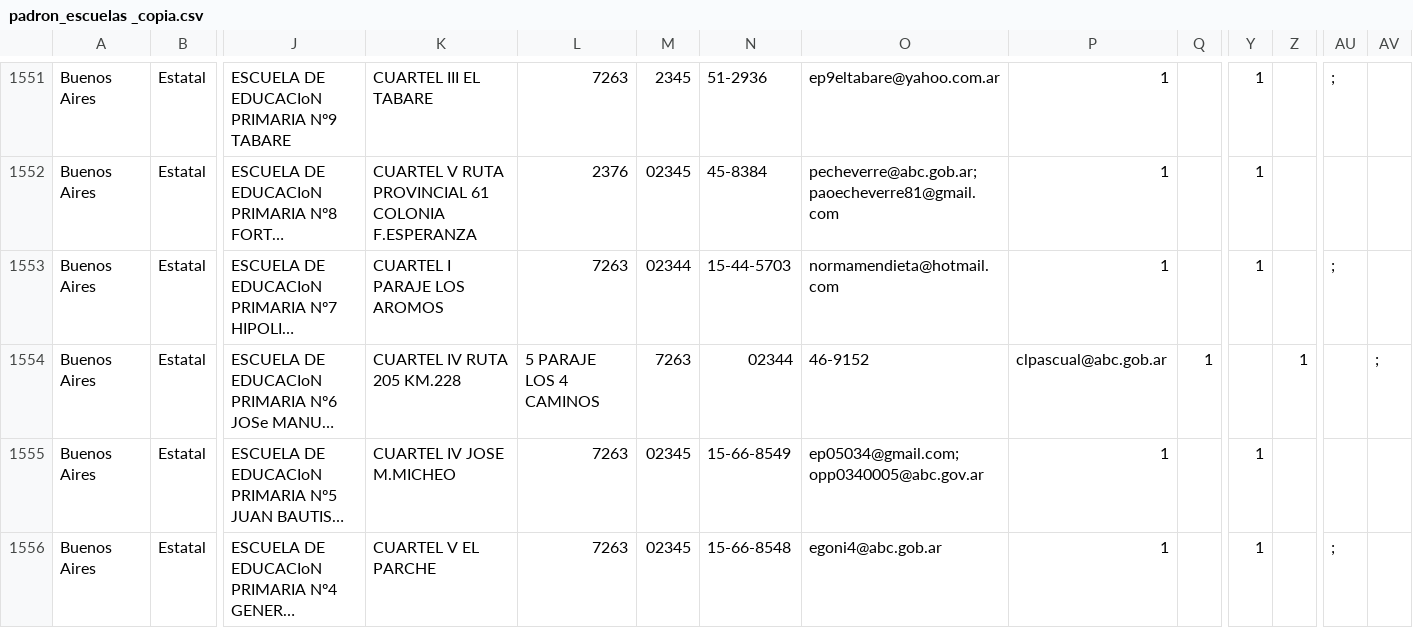
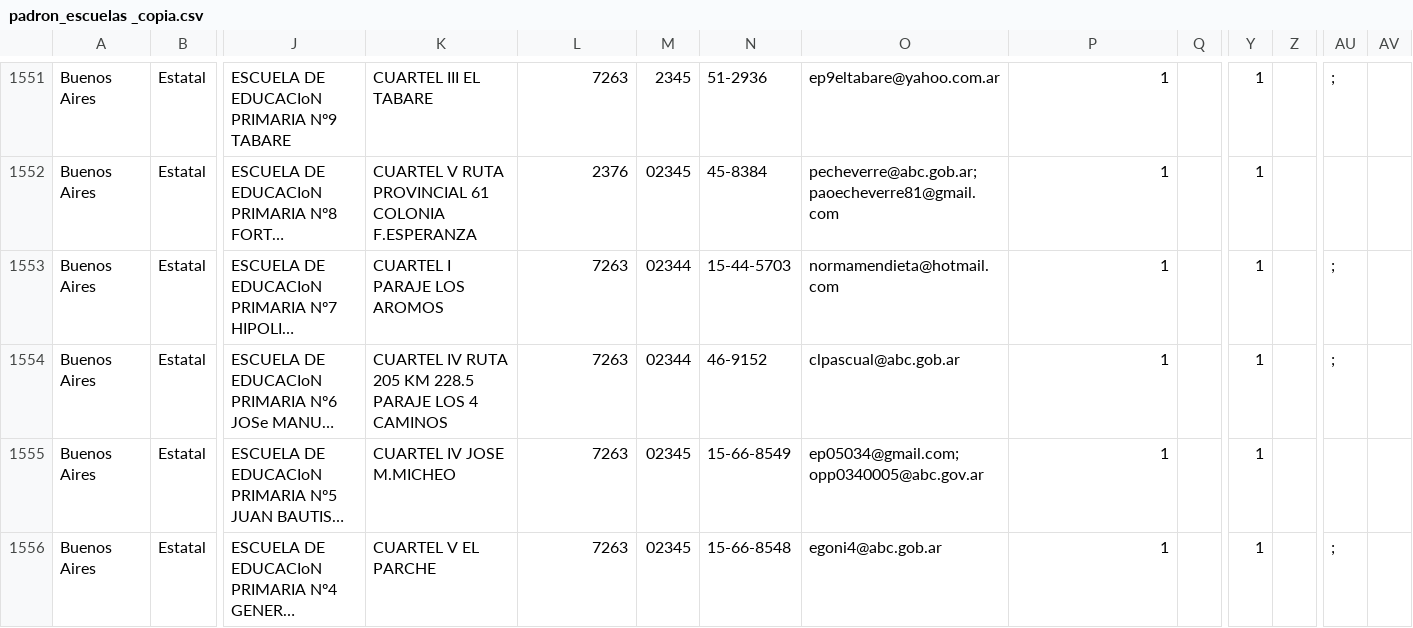
Before and after one commit to emypb93/Datasets, a CSV file: padron_escuelas _copia.csv, drawn as a sheet; only a part is shown, gaps mark what is left out; long unchanged cells end in …; the diff names each change by its address in the sheet, - before the commit and + after, or states it on an @@ line.

Commit message:
Update padron_escuelas _copia.csv

```diff
--- a/padron_escuelas _copia.csv
+++ b/padron_escuelas _copia.csv
-K1554: CUARTEL IV RUTA 205 KM.228
+K1554: CUARTEL IV RUTA 205 KM 228.5 PARAJE LOS 4 CAMINOS
-L1554: 5 PARAJE LOS 4 CAMINOS
+L1554: 7263
-M1554: 7263
+M1554: 02344
-N1554: 02344
+N1554: 46-9152
-O1554: 46-9152
+O1554: clpascual@abc.gob.ar
-P1554: clpascual@abc.gob.ar
+P1554: 1
-Q1554: 1
+Q1554: (empty)
-Y1554: (empty)
+Y1554: 1
-Z1554: 1
+Z1554: (empty)
-AU1554: (empty)
+AU1554: ;
-AV1554: ;
+AV1554: (empty)
```
